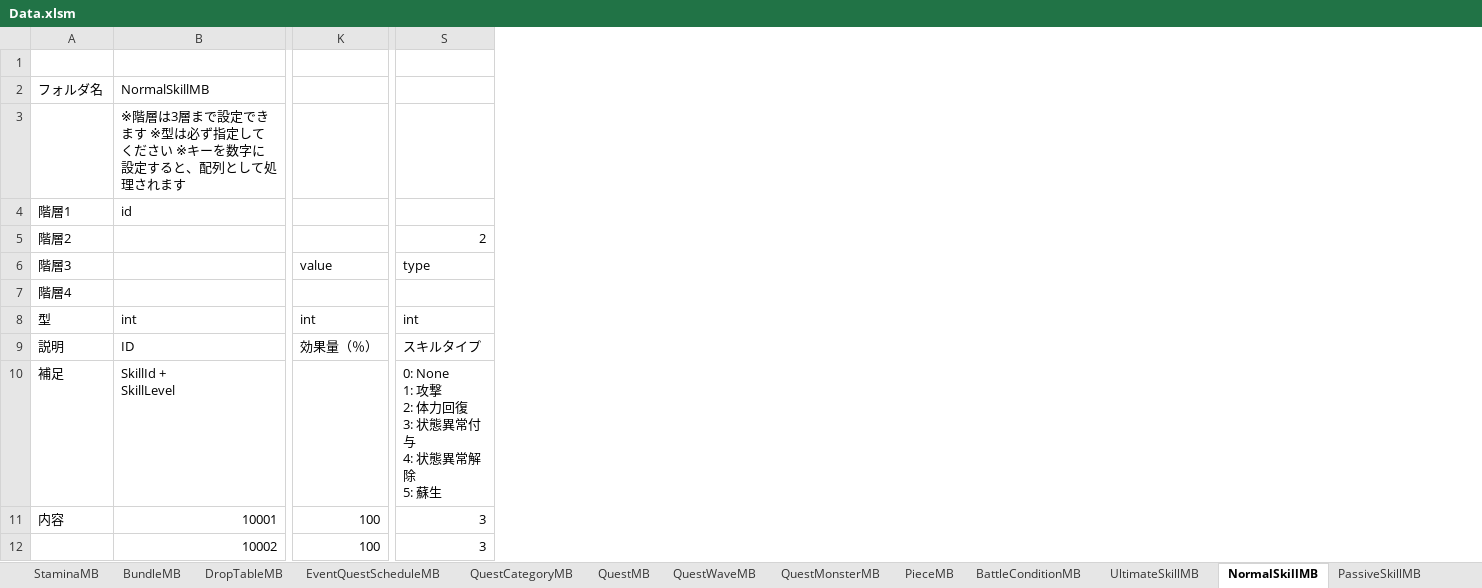
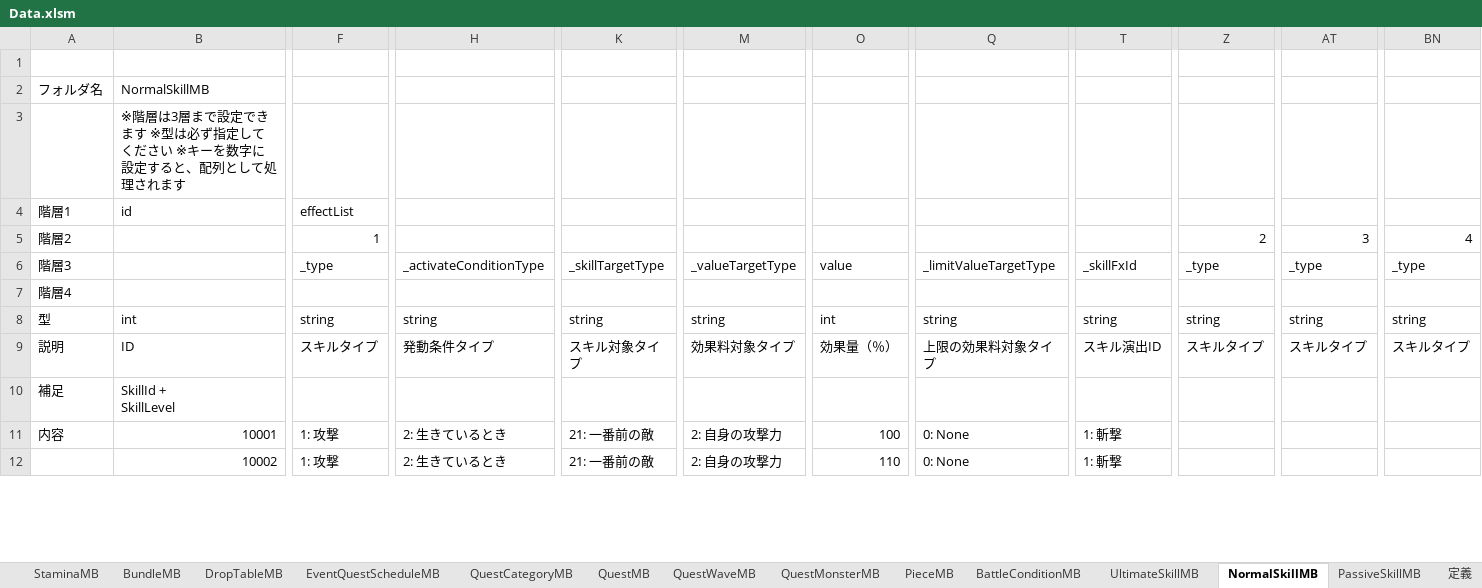
Before and after one commit to kimkimkimkimkim/PuzzleMonster, an Excel workbook: Assets/PlayFabData/Excel/Data.xlsm, sheet NormalSkillMB, drawn as a sheet; only a part is shown, gaps mark what is left out; values as stored, in another font and other column widths than the file's, no cell formats; charts and pictures and conditional formats not drawn; removed rows and columns are numbered as before the commit, all else as after; rows hold the shown columns only; ↵ is a line break in a cell; the diff covers the shown part only; the diff names each change by its address in the sheet, - before the commit and + after, or states it on an @@ line.

```diff
--- a/Assets/PlayFabData/Excel/Data.xlsm (sheet NormalSkillMB)
+++ b/Assets/PlayFabData/Excel/Data.xlsm (sheet NormalSkillMB)
+column F, row 4: effectList; rows 6-12: _type |  | string | スキルタイプ |  | 1: 攻撃 | 1: 攻撃
+column H, rows 6-12: _activateConditionType |  | string | 発動条件タイプ |  | 2: 生きているとき | 2: 生きているとき
+column K, rows 6-12: _skillTargetType |  | string | スキル対象タイプ |  | 21: 一番前の敵 | 21: 一番前の敵
+column M, rows 6-12: _valueTargetType |  | string | 効果料対象タイプ |  | 2: 自身の攻撃力 | 2: 自身の攻撃力
-column K, rows 6-12: value |  | int | 効果量（％） |  | 100 | 100
+column O, rows 6-12: value |  | int | 効果量（％） |  | 100 | 110
+column Q, rows 6-12: _limitValueTargetType |  | string | 上限の効果料対象タイプ |  | 0: None | 0: None
+column T, rows 6-12: _skillFxId |  | string | スキル演出ID |  | 1: 斬撃 | 1: 斬撃
-column S, rows 6-12: type |  | int | スキルタイプ | 0: None ↵ 1: 攻撃 ↵ 2: 体力回復 ↵ 3: 状態異常付与 ↵ 4: 状態異常解除 ↵ 5: 蘇生 | 3 | 3
+column Z, rows 6-9: _type |  | string | スキルタイプ
+column AT, rows 6-9: _type |  | string | スキルタイプ
+column BN, rows 6-9: _type |  | string | スキルタイプ
-row 5: 階層2 |  |  | 2
+row 5: 階層2 |  | 1 |  |  |  |  |  |  | 2 | 3 | 4
```
Also changed, not shown: 45 added columns, 12 removed columns and 112 edited cells elsewhere in this sheet, sheet PassiveSkillMB, sheet 定義, sheet UltimateSkillMB, other sheet tabs, cell formats, formulas that keep their value, charts or pictures, 1 other file.
